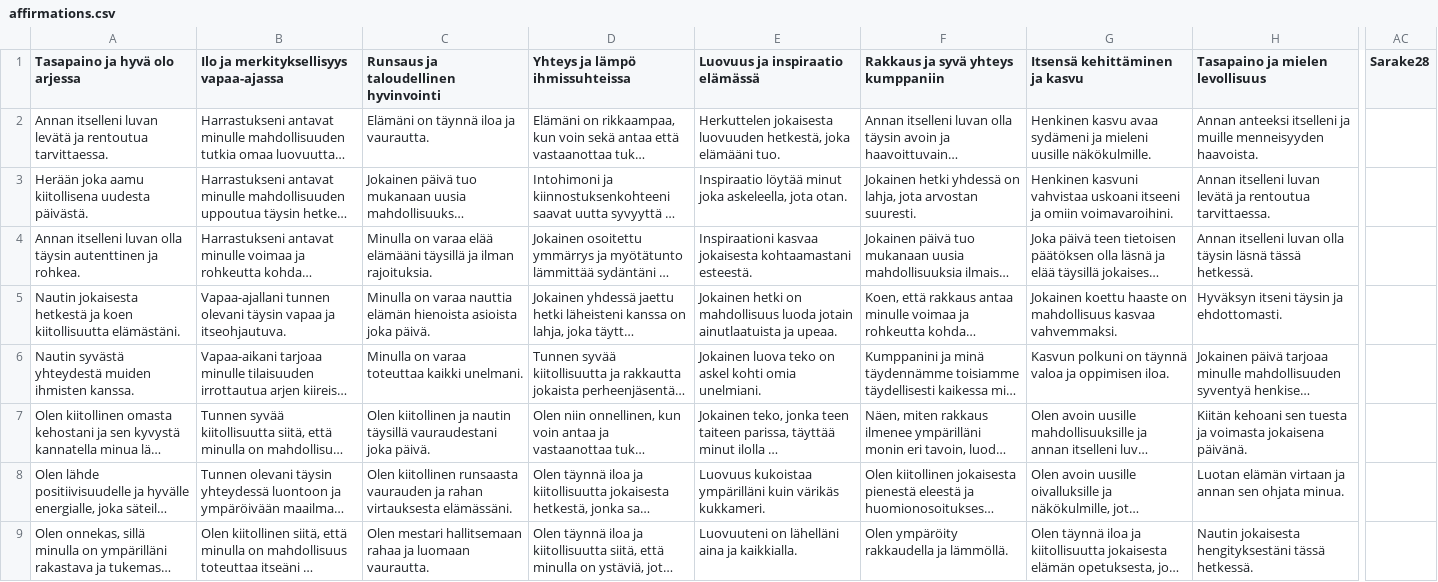
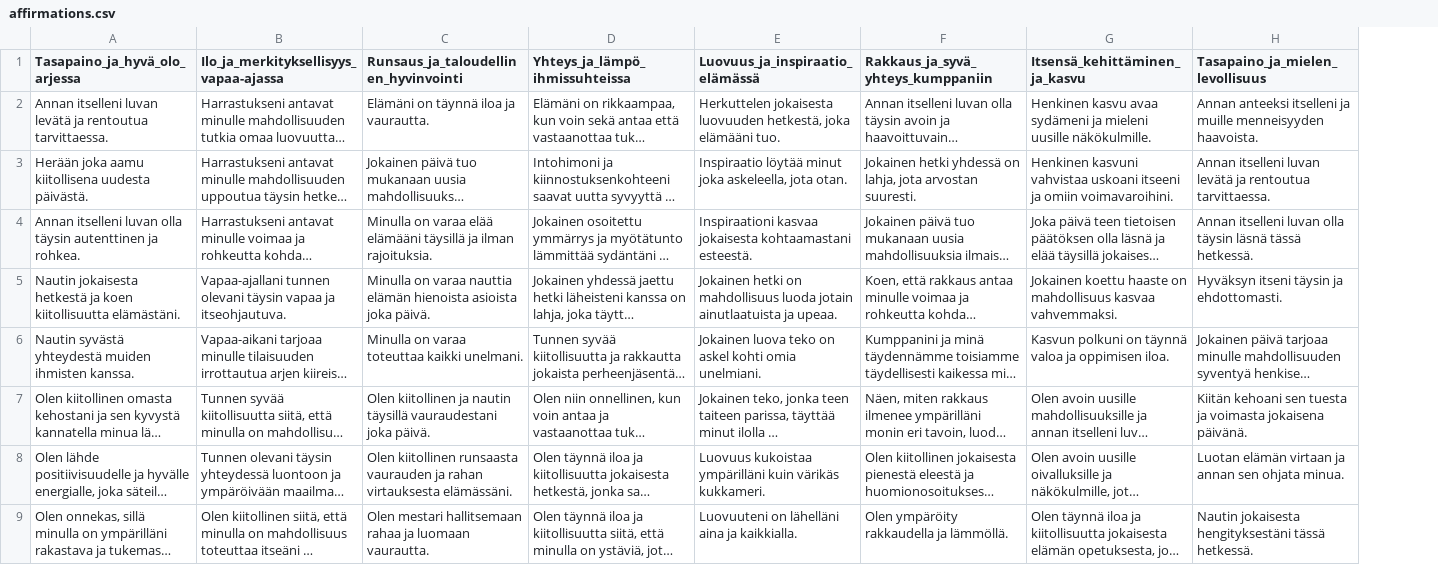
Before and after one commit to ForestiGH/affirmation_forest, a CSV file: assets/sheets/affirmations.csv, drawn as a sheet; only a part is shown, gaps mark what is left out; long unchanged cells end in …; the diff covers the shown part only; the diff names each change by its address in the sheet, - before the commit and + after, or states it on an @@ line.

Commit message:
Added more debug prints and fixed affirmations.csv

```diff
--- a/assets/sheets/affirmations.csv
+++ b/assets/sheets/affirmations.csv
-column AC (Sarake28), empty
-A1: Tasapaino ja hyvä olo arjessa
+A1: Tasapaino_ja_hyvä_olo_arjessa
-B1: Ilo ja merkityksellisyys vapaa-ajassa
+B1: Ilo_ja_merkityksellisyys_vapaa-ajassa
-C1: Runsaus ja taloudellinen hyvinvointi
+C1: Runsaus_ja_taloudellinen_hyvinvointi
-D1: Yhteys ja lämpö ihmissuhteissa
+D1: Yhteys_ja_lämpö_ihmissuhteissa
-E1: Luovuus ja inspiraatio elämässä
+E1: Luovuus_ja_inspiraatio_elämässä
-F1: Rakkaus ja syvä yhteys kumppaniin
+F1: Rakkaus_ja_syvä_yhteys_kumppaniin
-G1: Itsensä kehittäminen ja kasvu
+G1: Itsensä_kehittäminen_ja_kasvu
-H1: Tasapaino ja mielen levollisuus
+H1: Tasapaino_ja_mielen_levollisuus
```
Also changed, not shown: 40 edited cells elsewhere in this file, 4 other files.
